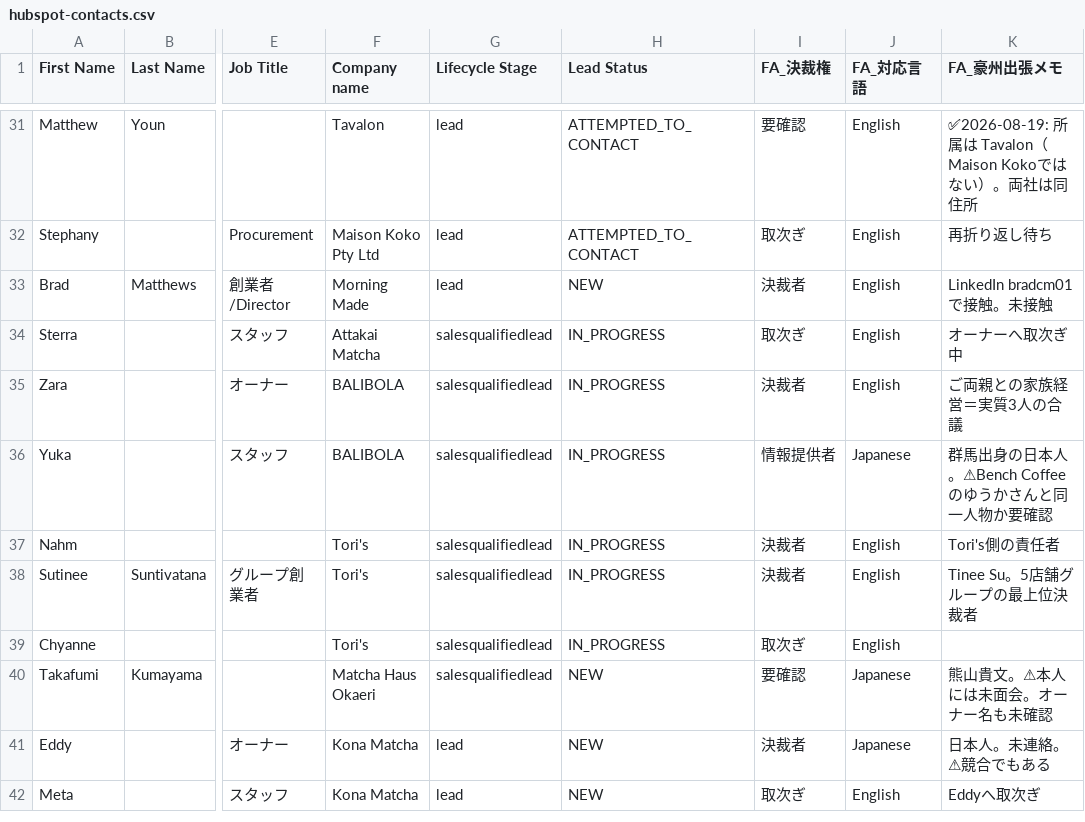
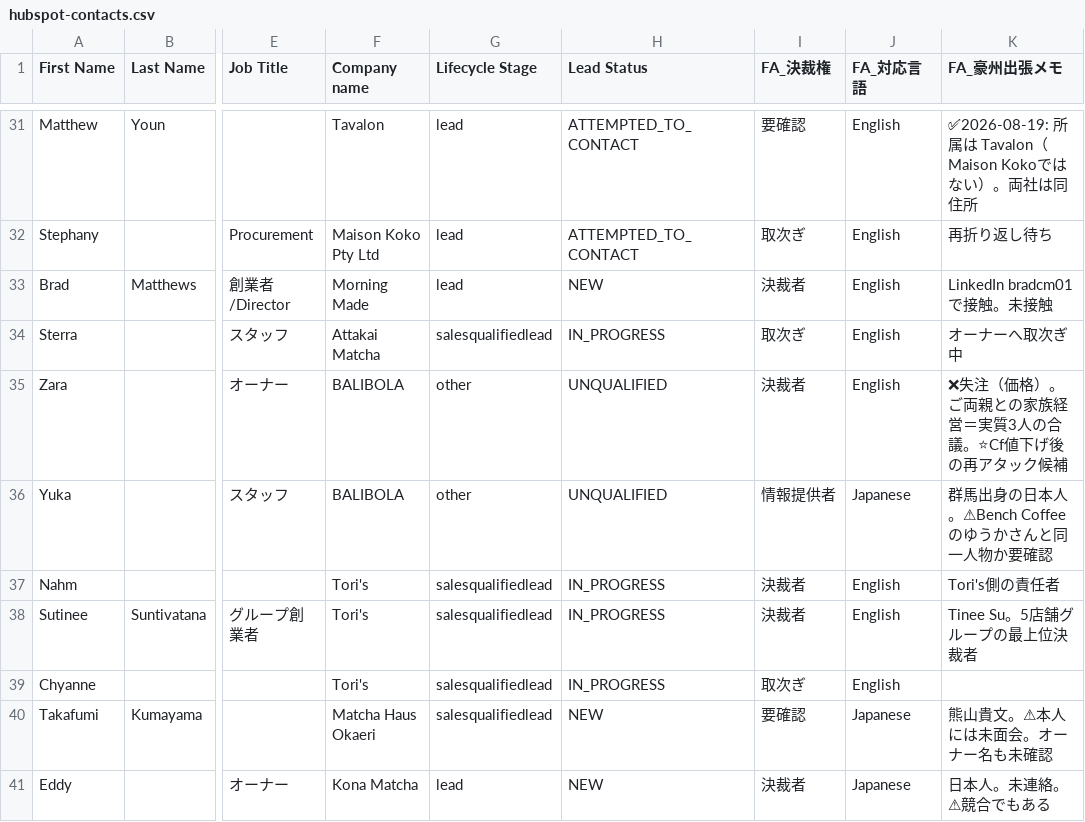
Before and after one commit to ruisasase-pyrenee/pyrenee-slack-agent, a CSV file: sales-ops/hubspot/hubspot-contacts.csv, drawn as a sheet; only a part is shown, gaps mark what is left out; the shorter side is filled out with more unchanged rows; the diff names each change by its address in the sheet, - before the commit and + after, or states it on an @@ line.

```diff
--- a/sales-ops/hubspot/hubspot-contacts.csv
+++ b/sales-ops/hubspot/hubspot-contacts.csv
-G35:G36 (Lifecycle Stage): salesqualifiedlead
+G35:G36 (Lifecycle Stage): other
-H35:H36 (Lead Status): IN_PROGRESS
+H35:H36 (Lead Status): UNQUALIFIED
-K35 (FA_豪州出張メモ): ご両親との家族経営＝実質3人の合議
+K35 (FA_豪州出張メモ): ❌失注（価格）。ご両親との家族経営＝実質3人の合議。⭐Cf値下げ後の再アタック候補
```
Also changed, not shown: sales-ops/hubspot/hubspot-companies.csv, sales-ops/hubspot/hubspot-deals.csv, 4 other files.
